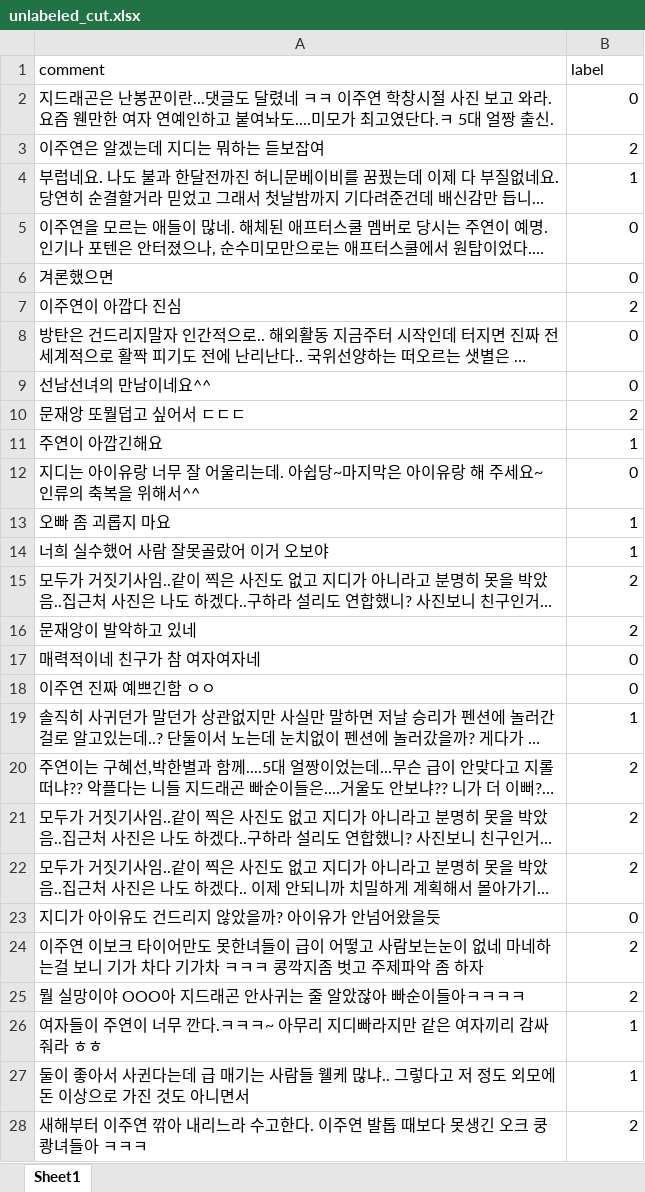
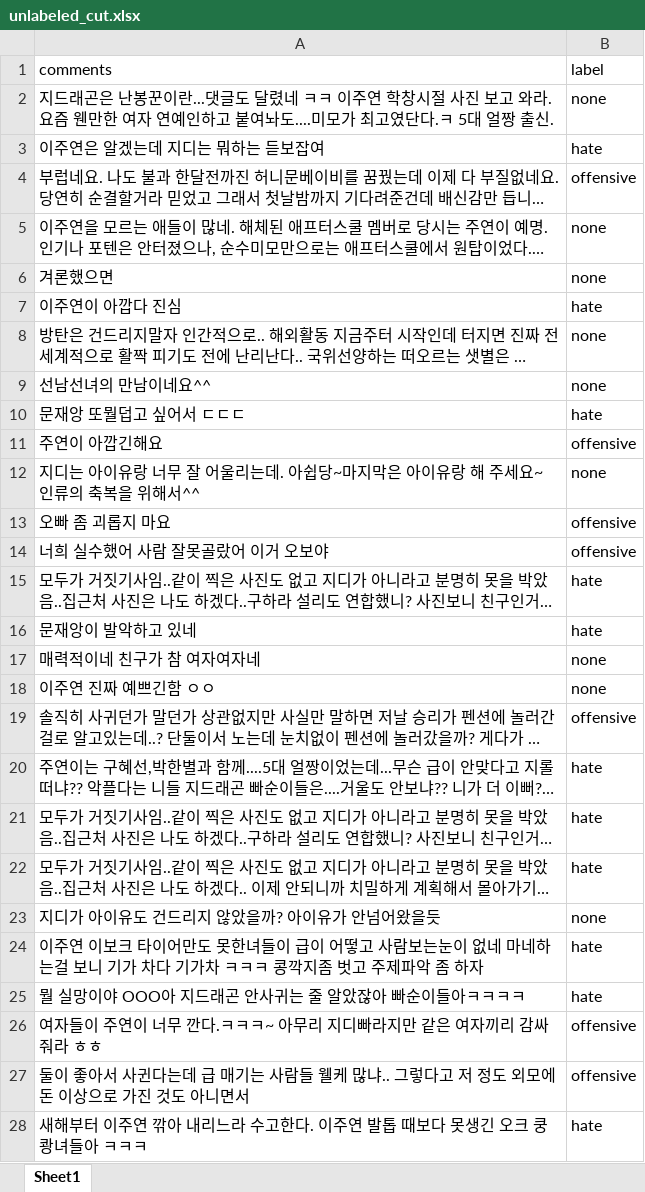
Before and after one commit to Aesol-Ahn/korean-toxic-comments, an Excel workbook: JO/unlabeled_cut.xlsx, sheet Sheet1, drawn as a sheet; only a part is shown; long unchanged cells end in …; values as stored, in another font and other column widths than the file's, no borders; the diff covers the shown part only; the diff names each change by its address in the sheet, - before the commit and + after, or states it on an @@ line.

```diff
--- a/JO/unlabeled_cut.xlsx (sheet Sheet1)
+++ b/JO/unlabeled_cut.xlsx (sheet Sheet1)
-A1: comment
+A1: comments
-B2 (label): 0
+B2 (label): none
-B3 (label): 2
+B3 (label): hate
-B4 (label): 1
+B4 (label): offensive
-B5:B6 (label): 0
+B5:B6 (label): none
-B7 (label): 2
+B7 (label): hate
-B8:B9 (label): 0
+B8:B9 (label): none
-B10 (label): 2
+B10 (label): hate
-B11 (label): 1
+B11 (label): offensive
-B12 (label): 0
+B12 (label): none
-B13:B14 (label): 1
+B13:B14 (label): offensive
-B15:B16 (label): 2
+B15:B16 (label): hate
-B17:B18 (label): 0
+B17:B18 (label): none
-B19 (label): 1
+B19 (label): offensive
-B20:B22 (label): 2
+B20:B22 (label): hate
-B23 (label): 0
+B23 (label): none
-B24:B25 (label): 2
+B24:B25 (label): hate
-B26:B27 (label): 1
+B26:B27 (label): offensive
-B28 (label): 2
+B28 (label): hate
```
Also changed, not shown: 103 added rows, 103 removed rows and 881 edited cells elsewhere in this sheet, 7 other files.
